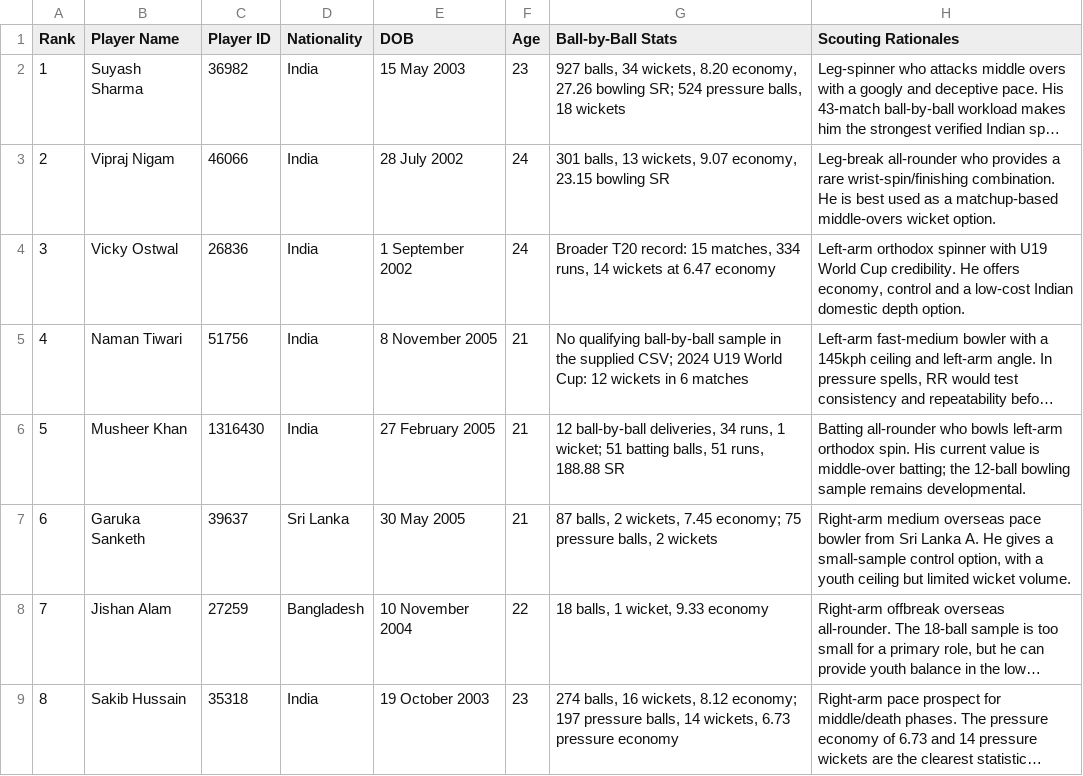
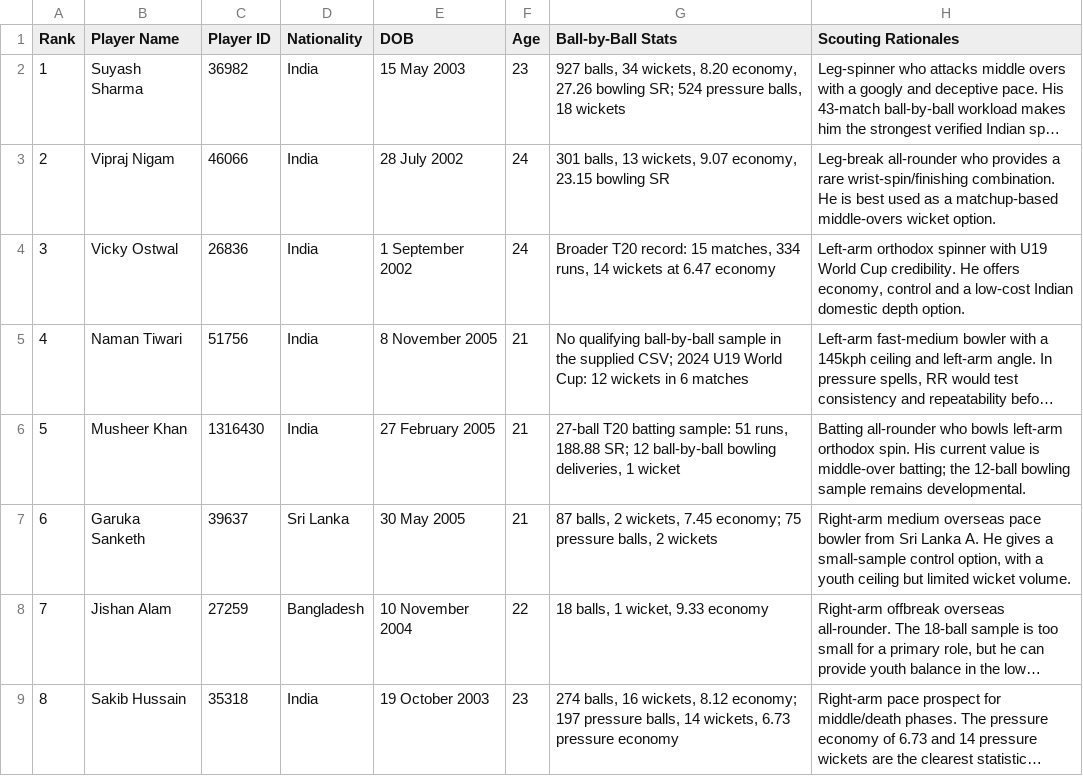
Before and after one commit to Kota-Jagadeesh/RR-IPL-auction-radar, a CSV file: round1_top10_uncapped_bowlers.csv, drawn as a sheet; only a part is shown; long unchanged cells end in …; the diff names each change by its address in the sheet, - before the commit and + after, or states it on an @@ line.

```diff
--- a/round1_top10_uncapped_bowlers.csv
+++ b/round1_top10_uncapped_bowlers.csv
-G6 (Ball-by-Ball Stats): 12 ball-by-ball deliveries, 34 runs, 1 wicket; 51 batting balls, 51 runs, 188.88 SR
+G6 (Ball-by-Ball Stats): 27-ball T20 batting sample: 51 runs, 188.88 SR; 12 ball-by-ball bowling deliveries, 1 wicket
```
Also changed, not shown: round1_top10_uncapped_batters.csv, 8 other files.
